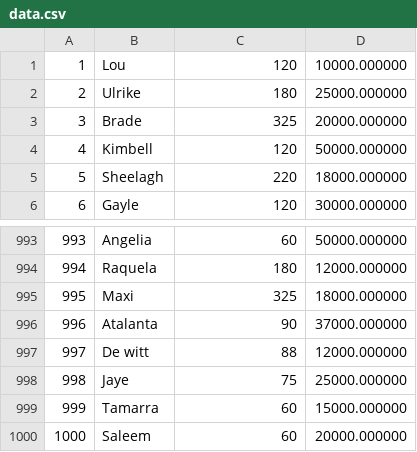
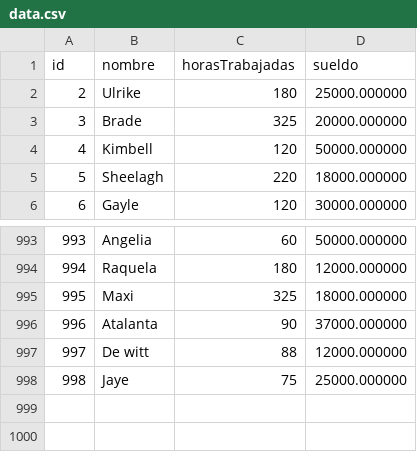
Before and after one commit to alanpucci/tp_laboratorio_1, a CSV file: tp3/data.csv, drawn as a sheet; only a part is shown, gaps mark what is left out.

```diff
--- a/tp3/data.csv
+++ b/tp3/data.csv
@@ -1,2 +1,2 @@
-1,Lou,120,10000.000000
+id,nombre,horasTrabajadas,sueldo
 2,Ulrike,180,25000.000000
@@ -998,3 +998 @@
 998,Jaye,75,25000.000000
-999,Tamarra,60,15000.000000
-1000,Saleem,60,20000.000000
```
Also changed, not shown: 7 other files.
